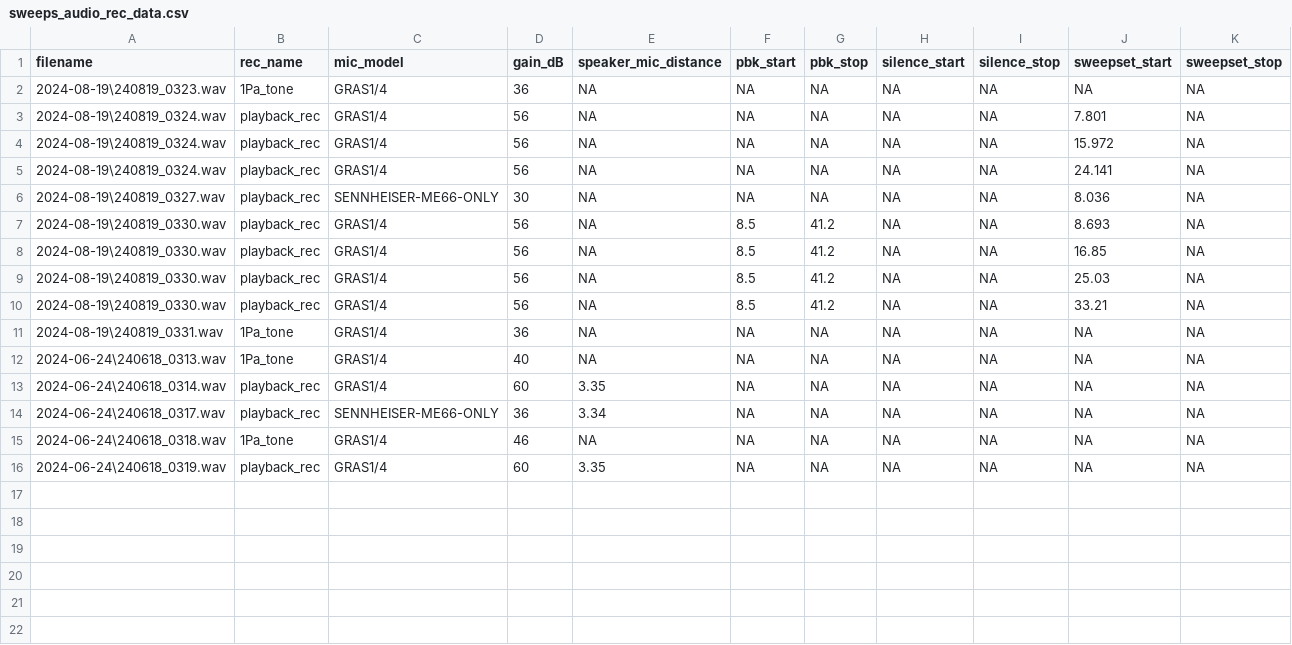
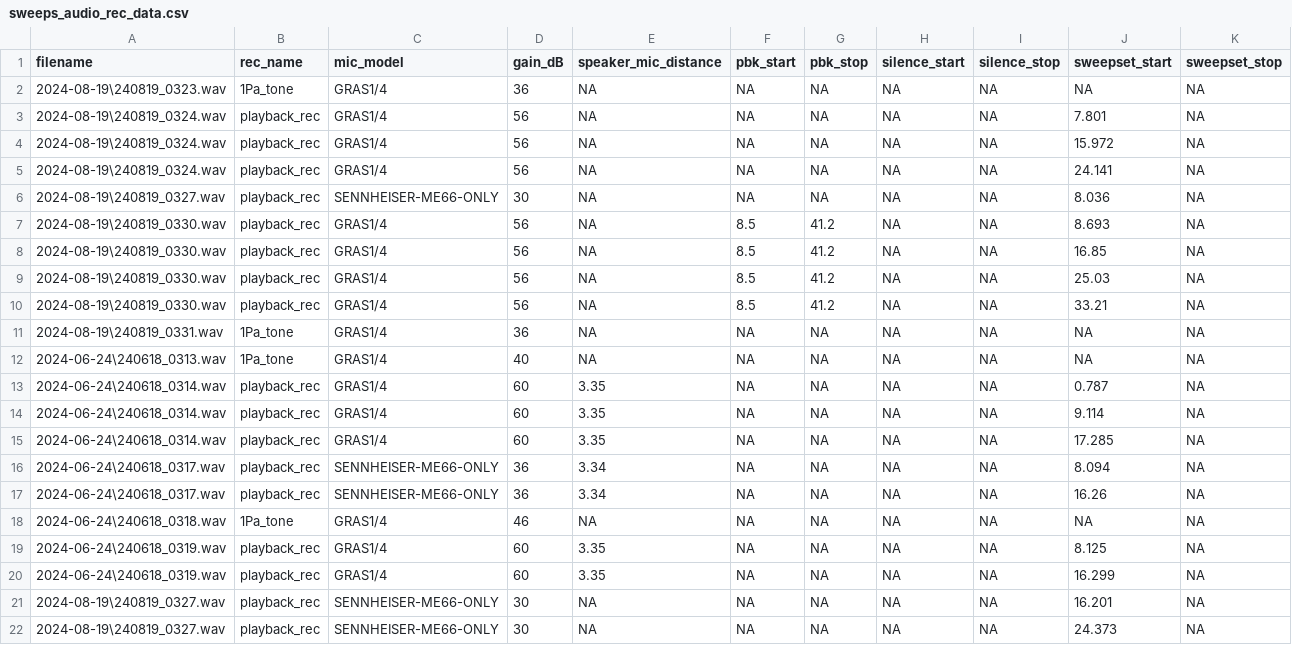
Before and after one commit to thejasvibr/miccalibration, a CSV file: mic_resp_consistency/sweeps_audio_rec_data.csv, drawn as a sheet.

Commit message:
Working versio with microphone sensitivity calculated for 3 ms sweeps only.

```diff
--- a/mic_resp_consistency/sweeps_audio_rec_data.csv
+++ b/mic_resp_consistency/sweeps_audio_rec_data.csv
@@ -12,5 +12,11 @@ filename,rec_name,mic_model,gain_dB,speaker_mic_distance,pbk_start,pbk_stop,sile
 2024-06-24\240618_0313.wav,1Pa_tone,GRAS1/4,40,NA,NA,NA,NA,NA,NA,NA
-2024-06-24\240618_0314.wav,playback_rec,GRAS1/4,60,3.35,NA,NA,NA,NA,NA,NA
-2024-06-24\240618_0317.wav,playback_rec,SENNHEISER-ME66-ONLY,36,3.34,NA,NA,NA,NA,NA,NA
+2024-06-24\240618_0314.wav,playback_rec,GRAS1/4,60,3.35,NA,NA,NA,NA,0.787,NA
+2024-06-24\240618_0314.wav,playback_rec,GRAS1/4,60,3.35,NA,NA,NA,NA,9.114,NA
+2024-06-24\240618_0314.wav,playback_rec,GRAS1/4,60,3.35,NA,NA,NA,NA,17.285,NA
+2024-06-24\240618_0317.wav,playback_rec,SENNHEISER-ME66-ONLY,36,3.34,NA,NA,NA,NA,8.094,NA
+2024-06-24\240618_0317.wav,playback_rec,SENNHEISER-ME66-ONLY,36,3.34,NA,NA,NA,NA,16.26,NA
 2024-06-24\240618_0318.wav,1Pa_tone,GRAS1/4,46,NA,NA,NA,NA,NA,NA,NA
-2024-06-24\240618_0319.wav,playback_rec,GRAS1/4,60,3.35,NA,NA,NA,NA,NA,NA
+2024-06-24\240618_0319.wav,playback_rec,GRAS1/4,60,3.35,NA,NA,NA,NA,8.125,NA
+2024-06-24\240618_0319.wav,playback_rec,GRAS1/4,60,3.35,NA,NA,NA,NA,16.299,NA
+2024-08-19\240819_0327.wav,playback_rec,SENNHEISER-ME66-ONLY,30,NA,NA,NA,NA,NA,16.201,NA
+2024-08-19\240819_0327.wav,playback_rec,SENNHEISER-ME66-ONLY,30,NA,NA,NA,NA,NA,24.373,NA
```
Also changed, not shown: mic_resp_consistency/audio_rec_data.csv, 1 other file.
